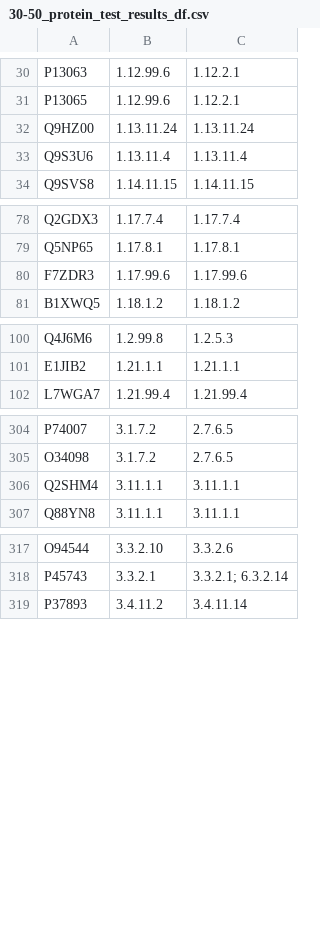
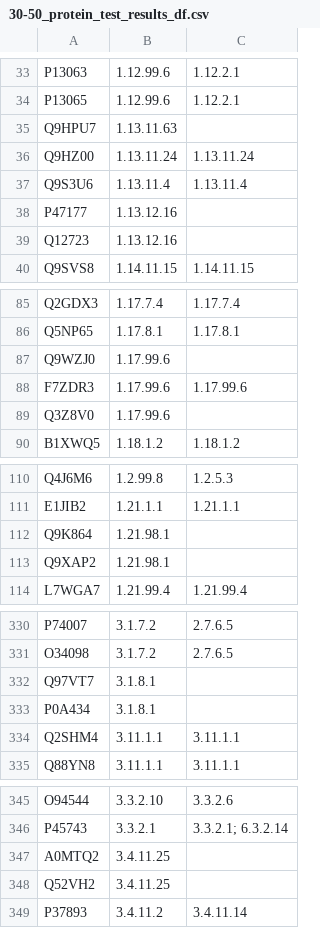
Before and after one commit to jsunn-y/CARE, a CSV file: task1_baselines/results_summary/BLAST/30-50_protein_test_results_df.csv, drawn as a sheet; only a part is shown, gaps mark what is left out; the diff covers the shown part only.

```diff
--- a/task1_baselines/results_summary/BLAST/30-50_protein_test_results_df.csv
+++ b/task1_baselines/results_summary/BLAST/30-50_protein_test_results_df.csv
@@ -31,4 +34,7 @@ P13063,1.12.99.6,1.12.2.1
 P13065,1.12.99.6,1.12.2.1
+Q9HPU7,1.13.11.63,
 Q9HZ00,1.13.11.24,1.13.11.24
 Q9S3U6,1.13.11.4,1.13.11.4
+P47177,1.13.12.16,
+Q12723,1.13.12.16,
 Q9SVS8,1.14.11.15,1.14.11.15
@@ -79,3 +86,5 @@ Q2GDX3,1.17.7.4,1.17.7.4
 Q5NP65,1.17.8.1,1.17.8.1
+Q9WZJ0,1.17.99.6,
 F7ZDR3,1.17.99.6,1.17.99.6
+Q3Z8V0,1.17.99.6,
 B1XWQ5,1.18.1.2,1.18.1.2
@@ -101,2 +111,4 @@ Q4J6M6,1.2.99.8,1.2.5.3
 E1JIB2,1.21.1.1,1.21.1.1
+Q9K864,1.21.98.1,
+Q9XAP2,1.21.98.1,
 L7WGA7,1.21.99.4,1.21.99.4
@@ -305,2 +331,4 @@ P74007,3.1.7.2,2.7.6.5
 O34098,3.1.7.2,2.7.6.5
+Q97VT7,3.1.8.1,
+P0A434,3.1.8.1,
 Q2SHM4,3.11.1.1,3.11.1.1
@@ -318,2 +346,4 @@ O94544,3.3.2.10,3.3.2.6
 P45743,3.3.2.1,3.3.2.1; 6.3.2.14
+A0MTQ2,3.4.11.25,
+Q52VH2,3.4.11.25,
 P37893,3.4.11.2,3.4.11.14
```
Also changed, not shown: 23 added rows elsewhere in this file, task1_baselines/results_summary/BLAST/30_protein_test_results_df.csv, task1_baselines/results_summary/BLAST/price_protein_test_results_df.csv, 4 other files.
